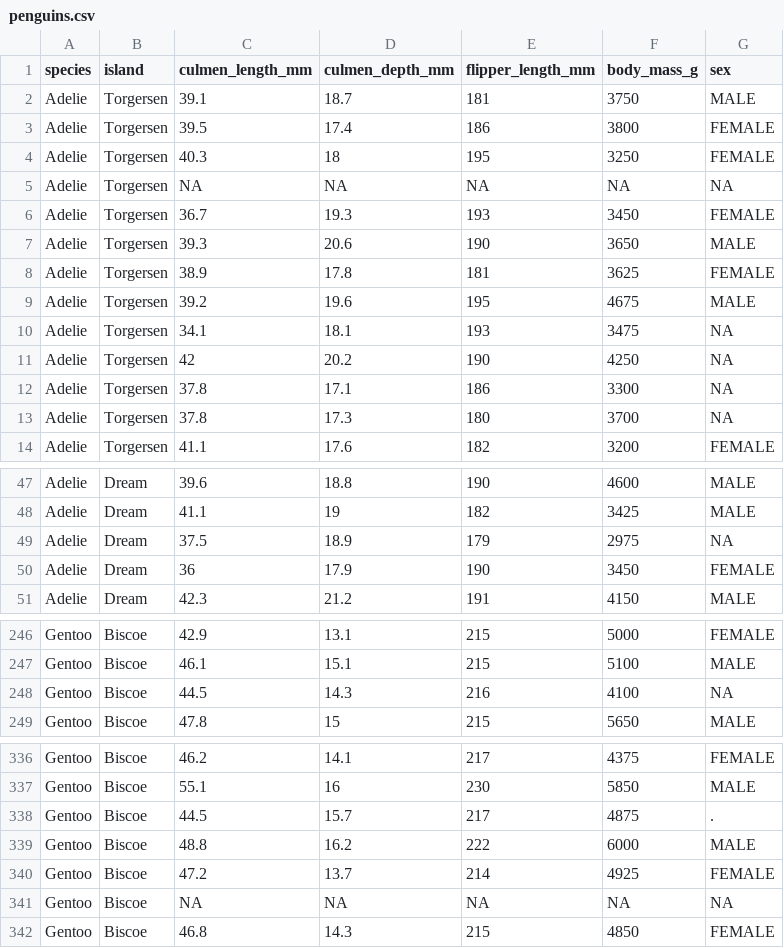
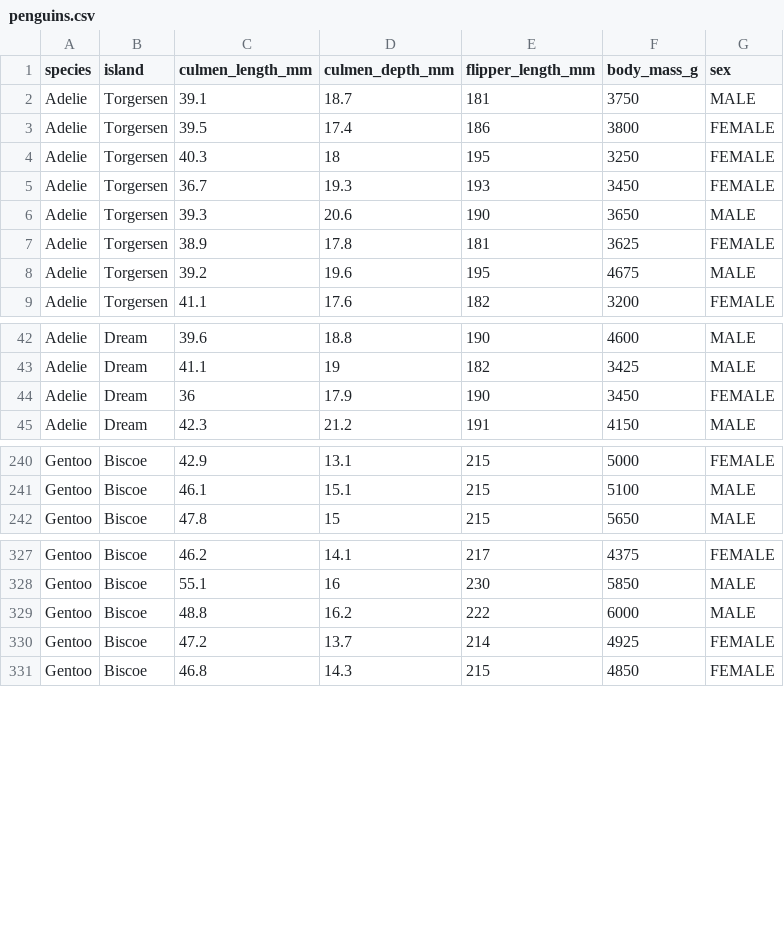
Before and after one commit to DuBose-Tuller/CSC_790_Synthetic_Data, a CSV file: data/penguins.csv, drawn as a sheet; only a part is shown, gaps mark what is left out; the diff covers the shown part only; the diff names each change by its address in the sheet, - before the commit and + after, or states it on an @@ line.

Commit message:
both_datasets_output

```diff
--- a/data/penguins.csv
+++ b/data/penguins.csv
-row 5: Adelie | Torgersen | NA | NA | NA | NA | NA
-row 10: Adelie | Torgersen | 34.1 | 18.1 | 193 | 3475 | NA
-row 11: Adelie | Torgersen | 42 | 20.2 | 190 | 4250 | NA
-row 12: Adelie | Torgersen | 37.8 | 17.1 | 186 | 3300 | NA
-row 13: Adelie | Torgersen | 37.8 | 17.3 | 180 | 3700 | NA
-row 49: Adelie | Dream | 37.5 | 18.9 | 179 | 2975 | NA
-row 248: Gentoo | Biscoe | 44.5 | 14.3 | 216 | 4100 | NA
-row 338: Gentoo | Biscoe | 44.5 | 15.7 | 217 | 4875 | .
-row 341: Gentoo | Biscoe | NA | NA | NA | NA | NA
```
Also changed, not shown: 2 removed rows elsewhere in this file, 6 other files.
